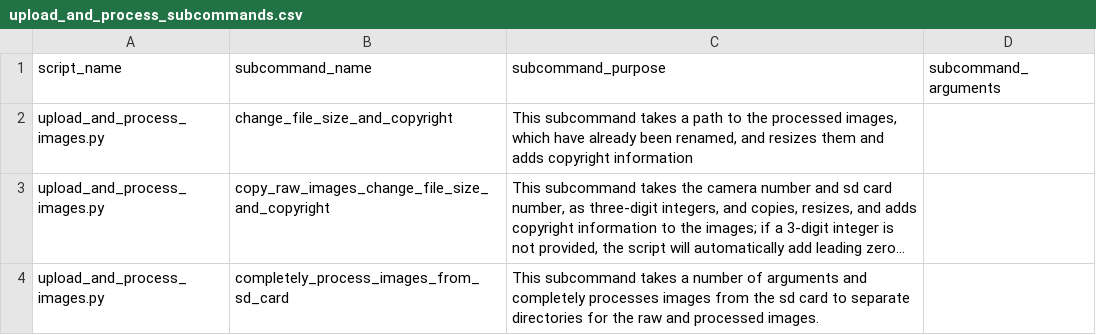
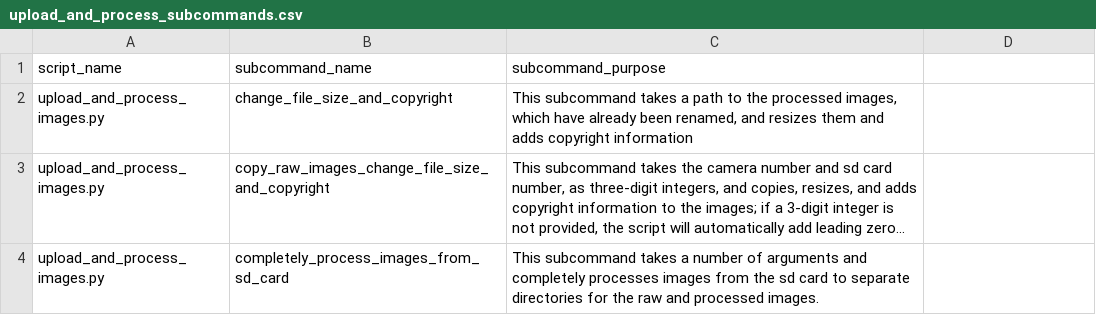
Before and after one commit to NatureUpNorth/North-Country-Wild, a CSV file: documentation/data/upload_and_process_subcommands.csv, drawn as a sheet; long unchanged cells end in …; the diff names each change by its address in the sheet, - before the commit and + after, or states it on an @@ line.

```diff
--- a/documentation/data/upload_and_process_subcommands.csv
+++ b/documentation/data/upload_and_process_subcommands.csv
-D1: subcommand_arguments
+D1: (empty)
```
Also changed, not shown: 4 other files.
